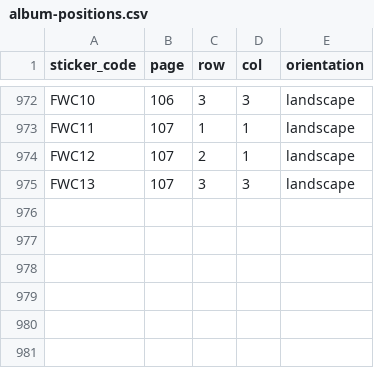
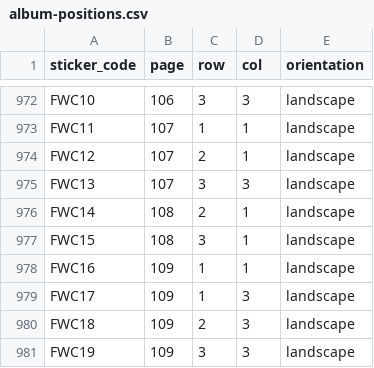
Before and after one commit to maykonsousa/fifa-stickers, a CSV file: data/album-positions.csv, drawn as a sheet; only a part is shown, gaps mark what is left out.

Commit message:
feat(album): páginas 108-109 — FWC14 a FWC19 (todas landscape)

```diff
--- a/data/album-positions.csv
+++ b/data/album-positions.csv
@@ -975 +975,7 @@ FWC12,107,2,1,landscape
 FWC13,107,3,3,landscape
+FWC14,108,2,1,landscape
+FWC15,108,3,1,landscape
+FWC16,109,1,1,landscape
+FWC17,109,1,3,landscape
+FWC18,109,2,3,landscape
+FWC19,109,3,3,landscape
```
Also changed, not shown: 2 other files.
